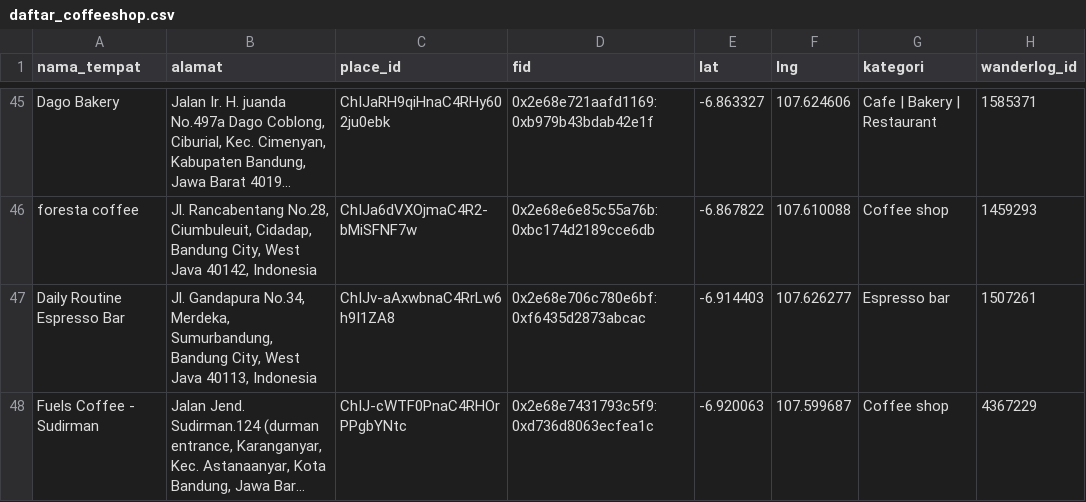
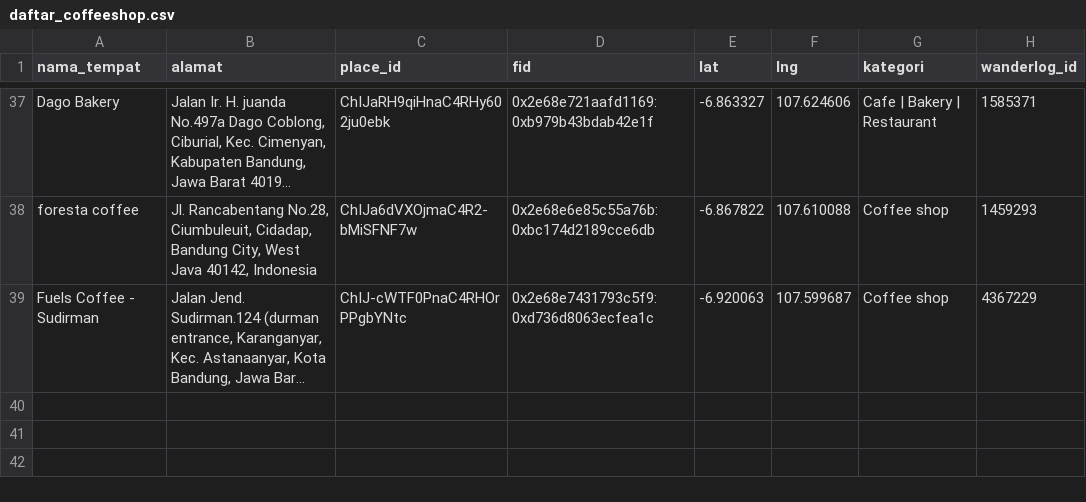
Before and after one commit to ryanghafran/tes_scraping_googlemaps, a CSV file: daftar_coffeeshop.csv, drawn as a sheet; only a part is shown, gaps mark what is left out; long unchanged cells end in …; the diff covers the shown part only; the diff names each change by its address in the sheet, - before the commit and + after, or states it on an @@ line.

```diff
--- a/daftar_coffeeshop.csv
+++ b/daftar_coffeeshop.csv
-row 47: Daily Routine Espresso Bar | Jl. Gandapura No.34, Merdeka, Sumurbandung, Bandung City, West Java 40113, Indonesia | ChIJv-aAxwbnaC4RrLw6h9I1ZA8 | 0x2e68e706c780e6bf:0xf6435d2873abcac | -6.914403 | 107.626277 | Espresso bar | 1507261
```
Also changed, not shown: 8 removed rows elsewhere in this file, daftar_dibuang_wanderlog.csv, 3 other files.
